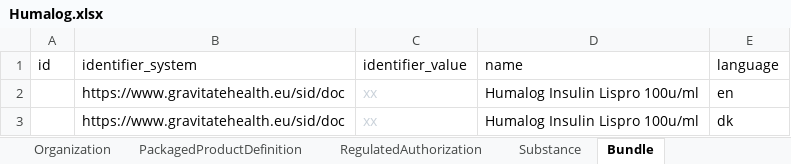
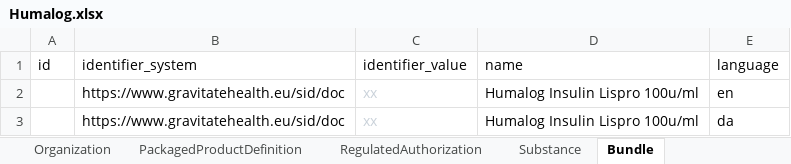
Before and after one commit to hl7-eu/gravitate-health, an Excel workbook: ePICreator/data/Humalog.xlsx, sheet Bundle, drawn as a sheet; values as stored, in another font and other column widths than the file's, no borders; the diff names each change by its address in the sheet, - before the commit and + after, or states it on an @@ line.

Commit message:
updates correction language code

```diff
--- a/ePICreator/data/Humalog.xlsx (sheet Bundle)
+++ b/ePICreator/data/Humalog.xlsx (sheet Bundle)
-E3 (language): dk
+E3 (language): da
```
Also changed, not shown: sheet Composition, 6 other files.
